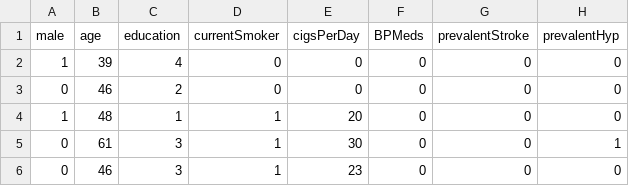
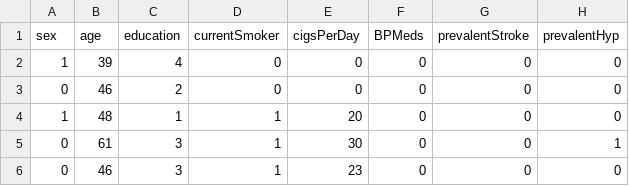
Before and after one commit to CRLB-sketch/AI_LAb4, a CSV file: framingham.csv, drawn as a sheet; only a part is shown; the diff names each change by its address in the sheet, - before the commit and + after, or states it on an @@ line.

```diff
--- a/framingham.csv
+++ b/framingham.csv
-A1: male
+A1: sex
```
Also changed, not shown: 2 other files.
